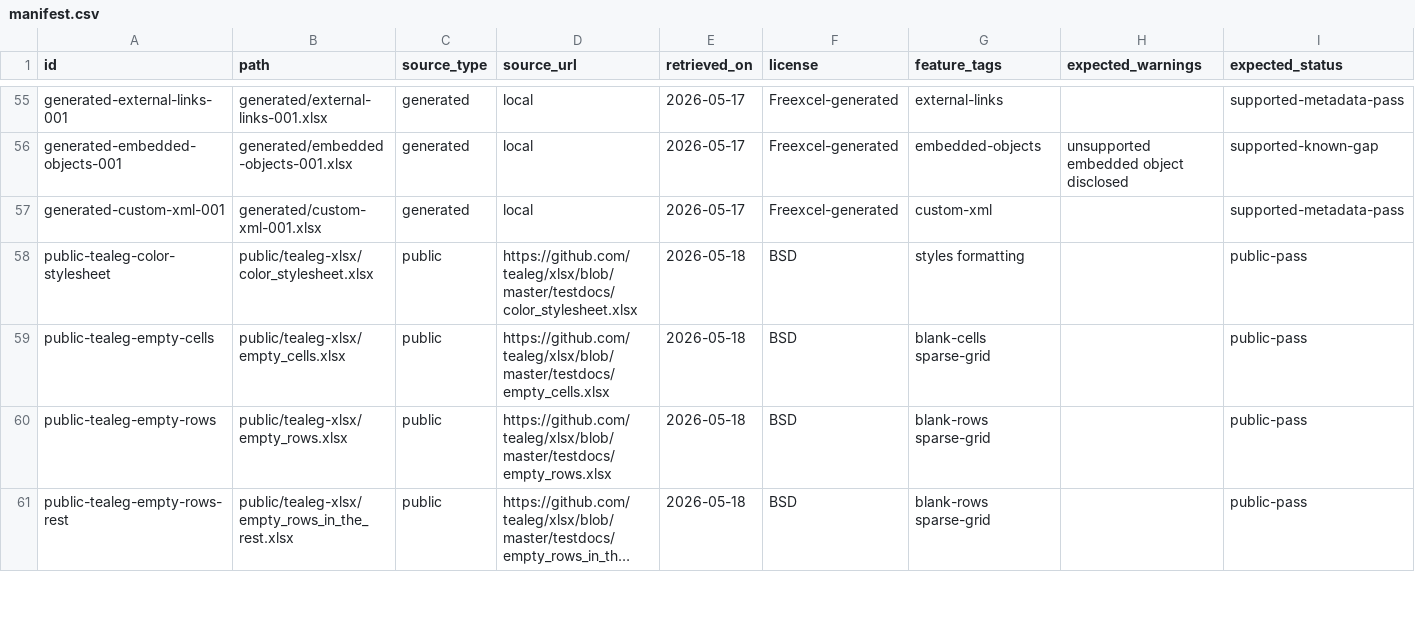
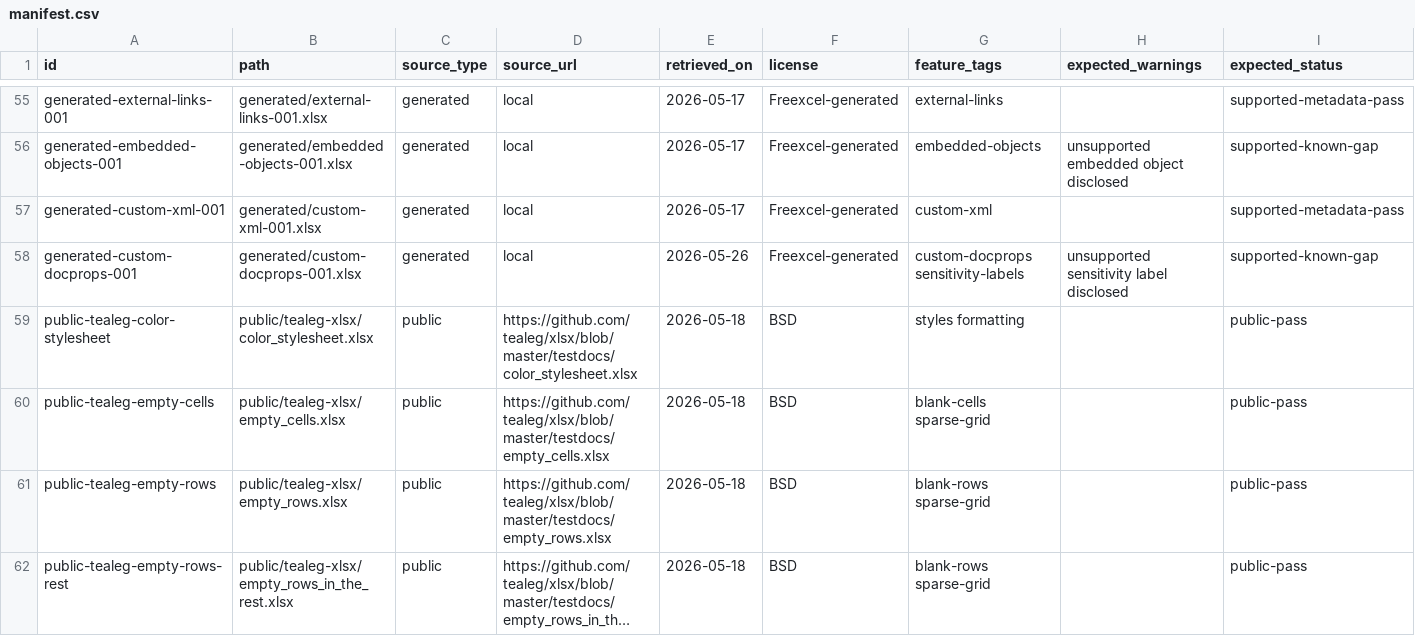
Before and after one commit to tony-xmelon/Freexcel, a CSV file: test-corpus/manifest.csv, drawn as a sheet; only a part is shown, gaps mark what is left out; long unchanged cells end in …; rows hold the shown columns only; the diff names each change by its address in the sheet, - before the commit and + after, or states it on an @@ line.

Commit message:
Add custom document properties corpus row

```diff
--- a/test-corpus/manifest.csv
+++ b/test-corpus/manifest.csv
+row 58: generated-custom-docprops-001 | generated/custom-docprops-001.xlsx | generated | local | 2026-05-26 | Freexcel-generated | custom-docprops sensitivity-labels | unsupported sensitivity label disclosed | supported-known-gap
```
Also changed, not shown: 4 other files.
